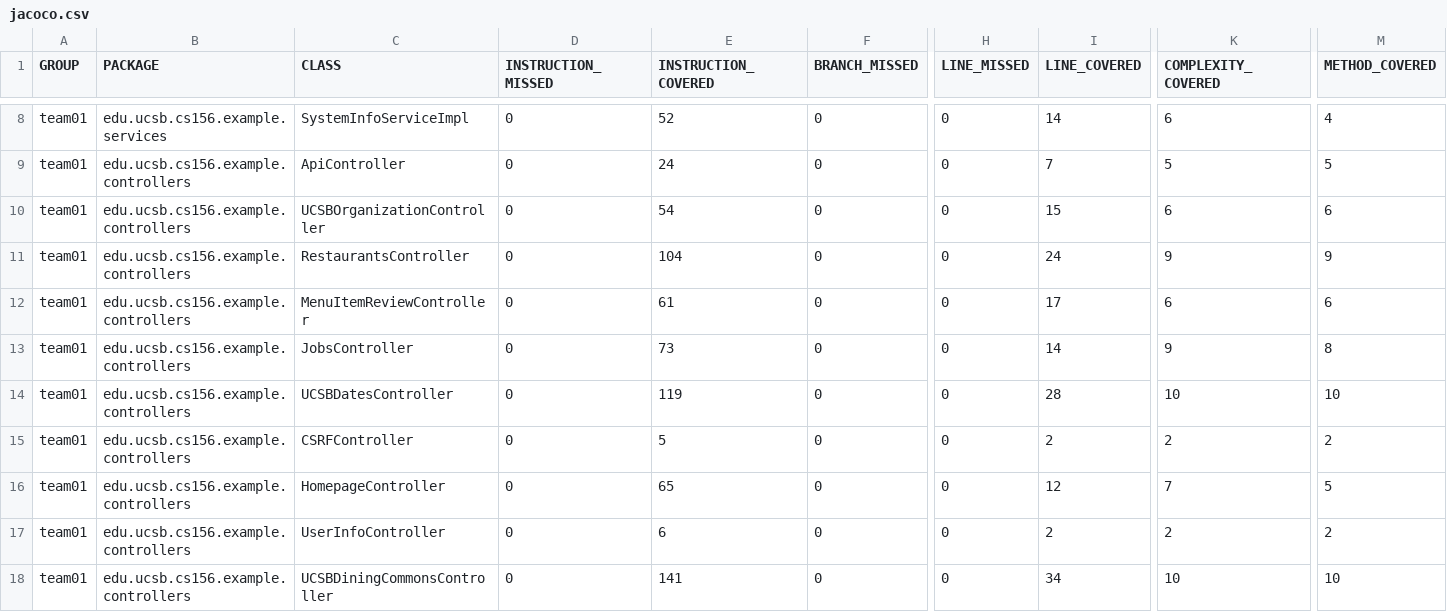
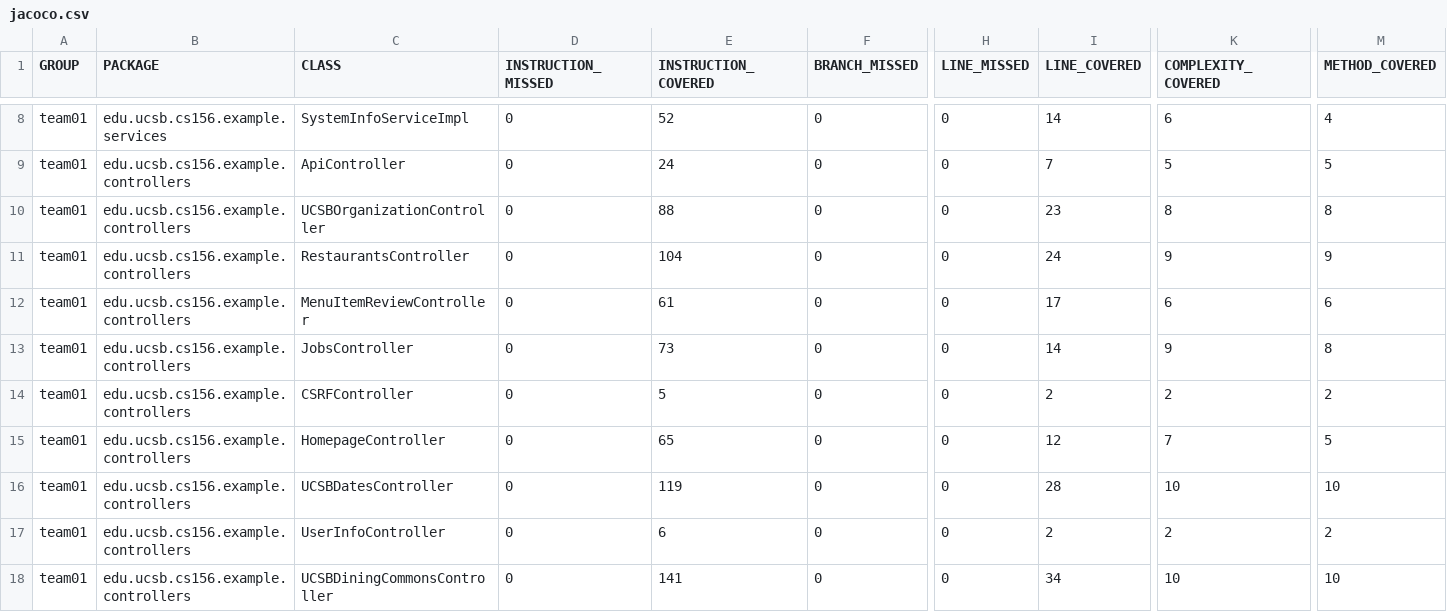
Before and after one commit to ucsb-cs156-f26/team01-f26-05, a CSV file: jacoco/jacoco.csv, drawn as a sheet; only a part is shown, gaps mark what is left out; the diff names each change by its address in the sheet, - before the commit and + after, or states it on an @@ line.

Commit message:
Deploying to gh-pages from @ ucsb-cs156-f26/team01-f26-05@026c897a868fe2e025bbb47a7076b582d70e88ae 🚀

```diff
--- a/jacoco/jacoco.csv
+++ b/jacoco/jacoco.csv
-E10 (INSTRUCTION_COVERED): 54
+E10 (INSTRUCTION_COVERED): 88
-I10 (LINE_COVERED): 15
+I10 (LINE_COVERED): 23
-K10 (COMPLEXITY_COVERED): 6
+K10 (COMPLEXITY_COVERED): 8
-M10 (METHOD_COVERED): 6
+M10 (METHOD_COVERED): 8
@@ row 14 moved to row 16: team01 @@
```
Also changed, not shown: 7 other files.
